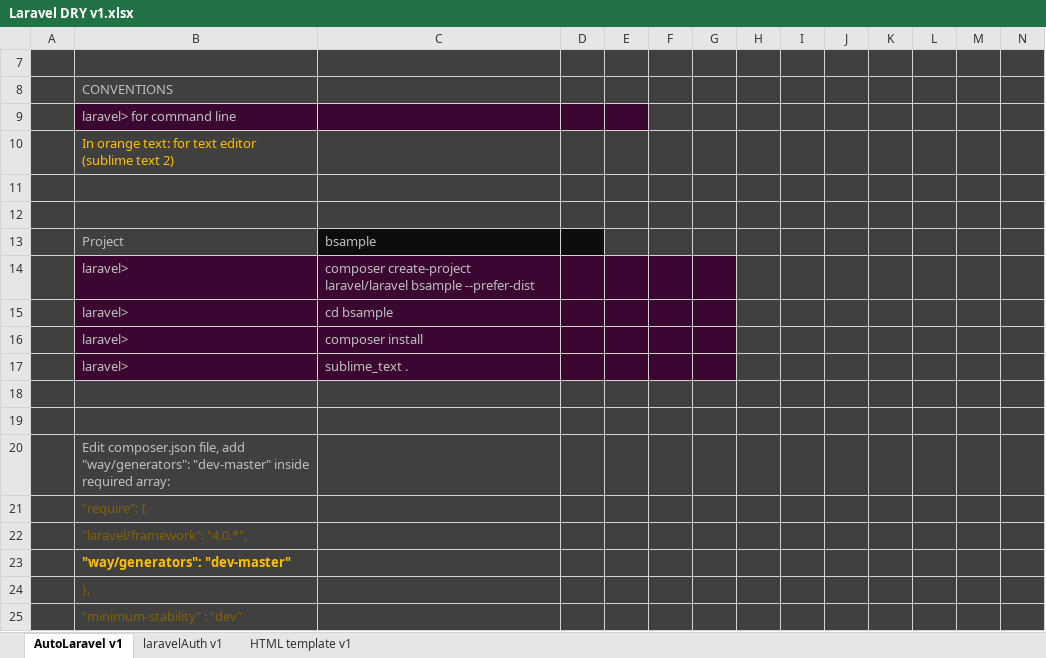
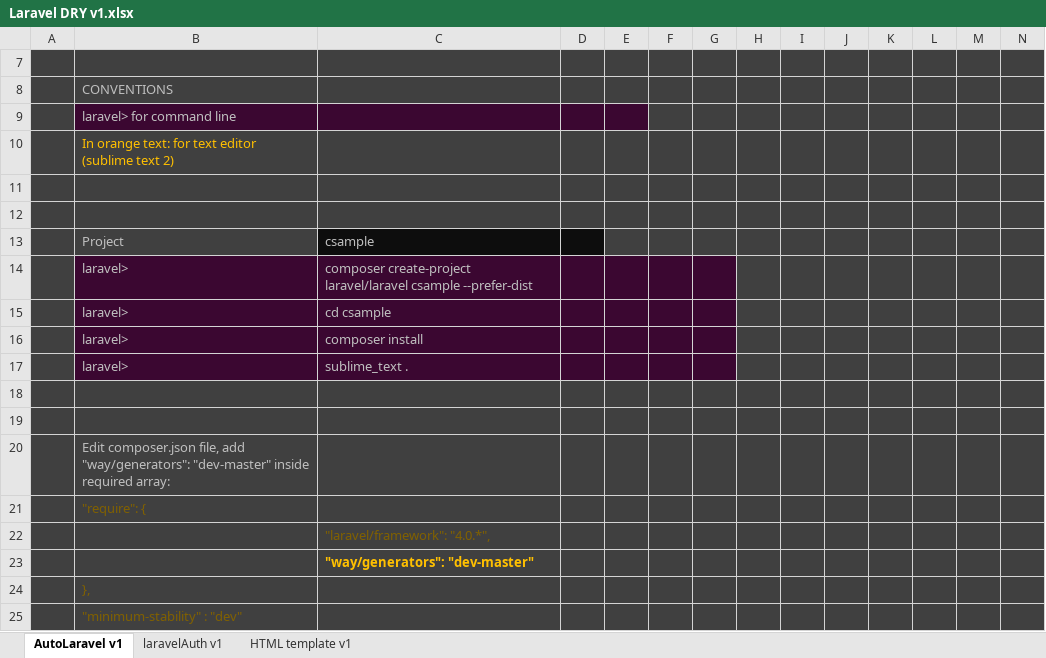
Before and after one commit to alejoto/SAS, an Excel workbook: php code libraries/Laravel DRY v1.xlsx, sheet AutoLaravel v1, drawn as a sheet; only a part is shown; values as stored, in another font and other column widths than the file's, no borders; removed rows and columns are numbered as before the commit, all else as after; rows hold the shown columns only; the diff names each change by its address in the sheet, - before the commit and + after, or states it on an @@ line.

```diff
--- a/php code libraries/Laravel DRY v1.xlsx (sheet AutoLaravel v1)
+++ b/php code libraries/Laravel DRY v1.xlsx (sheet AutoLaravel v1)
-C13: bsample
+C13: csample
-C14: …create-project laravel/laravel bsample --prefer-dist
+C14: …create-project laravel/laravel csample --prefer-dist
-C15: cd bsample
+C15: cd csample
-row 22:  | "laravel/framework": "4.0.*",
-row 23:  | "way/generators": "dev-master"
+row 22:  |  | "laravel/framework": "4.0.*",
+row 23:  |  | "way/generators": "dev-master"
```
Also changed, not shown: sheet laravelAuth v1, 7 other files.
